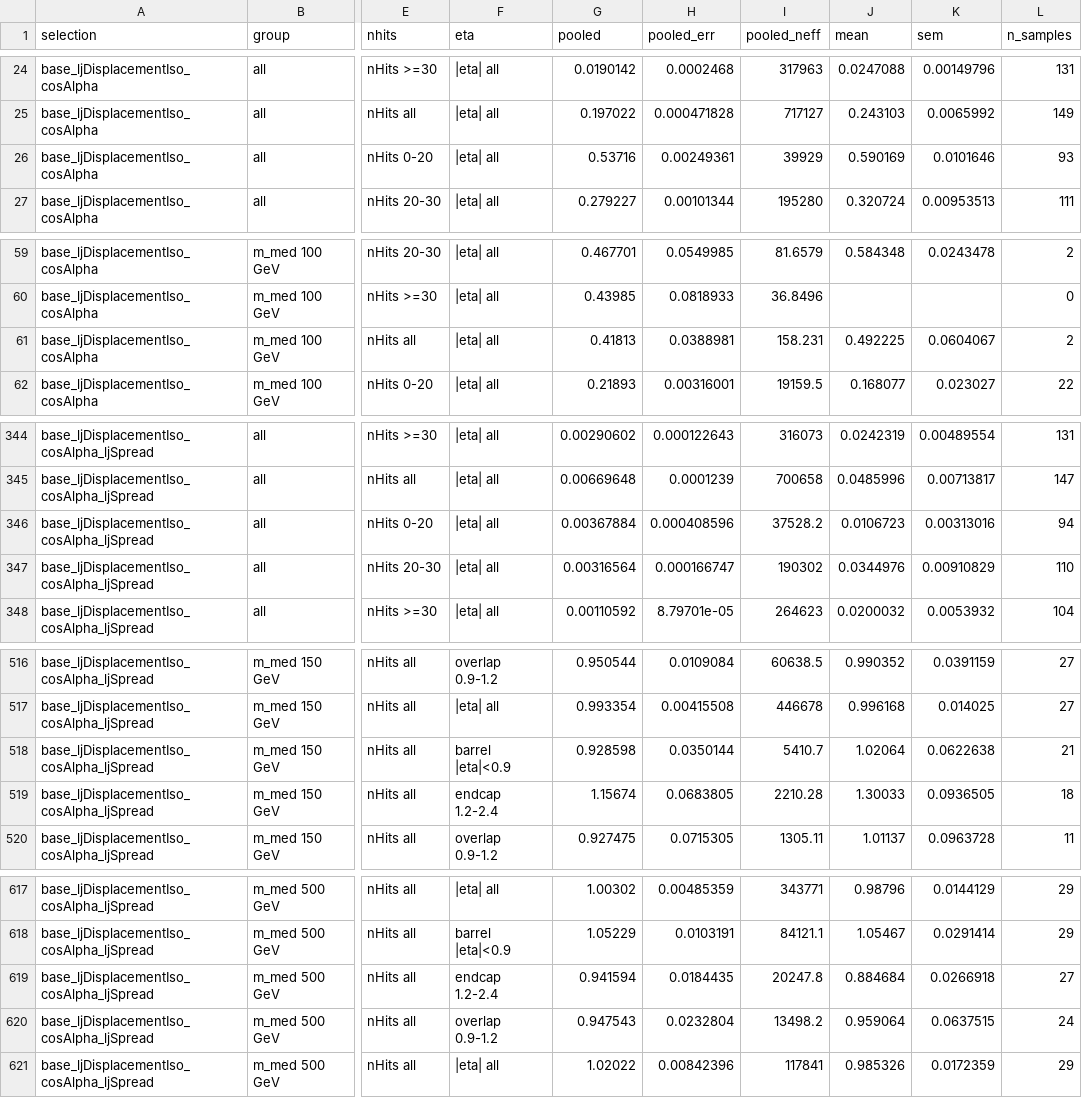
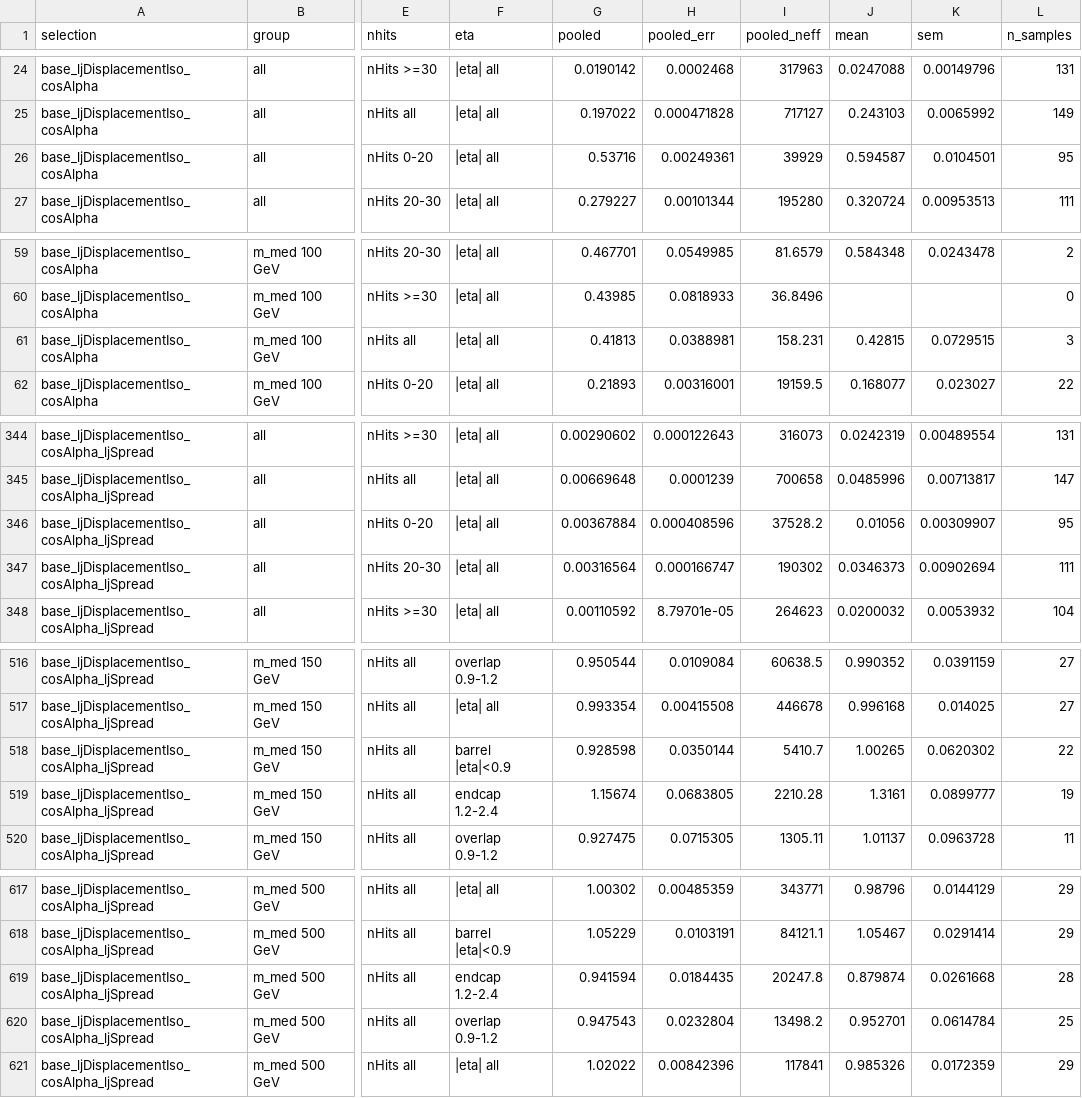
Before and after one commit to cms-sidm/SIDM, a CSV file: sidm/studies/vertexChi2/vtx_outcome_lxy_dr/halo_fractions_signal.csv, drawn as a sheet; only a part is shown, gaps mark what is left out; the diff covers the shown part only; the diff names each change by its address in the sheet, - before the commit and + after, or states it on an @@ line.

Commit message:
vtx_outcome_lxy_dr: keep bins with exactly N_eff = 20 in the per-sample means
The per-bin gate of the unweighted means compared N_eff = (sum w)^2 / sum w^2
with 20 exactly. For the unweighted (condor) outputs N_eff is the integer count,
but the scaled sums put it a rounding step either side of 20, so samples with
exactly 20 entries in a bin were dropped or kept depending on their yield scale,
contrary to the documented N_eff >= 20. Compare with a relative tolerance of 1e-9,
in vtx_outcome_vs_lxy_dr.py and in halo_signal.py.

Regenerated against the stored vtxLxyDr_signal_2018 / vtxChi2_signal_2018
outputs. Only *_mean, *_sem and n_samples_in_mean change, in the cells where one
or two samples sit at exactly 20: outcome_vs_lxy.csv 6 rows, outcome_vs_lxy_dR.csv
7 rows, halo_fractions_signal.csv 28 rows (n_samples +1 or +2). Pooled columns,
outcome_by_sample.csv, outcome_vs_dR.csv, closure_checks.txt and
closure_vtx_chi2_marginal.csv are unchanged.

```diff
--- a/sidm/studies/vertexChi2/vtx_outcome_lxy_dr/halo_fractions_signal.csv
+++ b/sidm/studies/vertexChi2/vtx_outcome_lxy_dr/halo_fractions_signal.csv
-J26 (mean): 0.590169
+J26 (mean): 0.594587
-K26 (sem): 0.0101646
+K26 (sem): 0.0104501
-L26 (n_samples): 93
+L26 (n_samples): 95
-J61 (mean): 0.492225
+J61 (mean): 0.42815
-K61 (sem): 0.0604067
+K61 (sem): 0.0729515
-L61 (n_samples): 2
+L61 (n_samples): 3
-J346 (mean): 0.0106723
+J346 (mean): 0.01056
-K346 (sem): 0.00313016
+K346 (sem): 0.00309907
-L346 (n_samples): 94
+L346 (n_samples): 95
-J347 (mean): 0.0344976
+J347 (mean): 0.0346373
-K347 (sem): 0.00910829
+K347 (sem): 0.00902694
-L347 (n_samples): 110
+L347 (n_samples): 111
-J518 (mean): 1.02064
+J518 (mean): 1.00265
-K518 (sem): 0.0622638
+K518 (sem): 0.0620302
-L518 (n_samples): 21
+L518 (n_samples): 22
-J519 (mean): 1.30033
+J519 (mean): 1.3161
-K519 (sem): 0.0936505
+K519 (sem): 0.0899777
-L519 (n_samples): 18
+L519 (n_samples): 19
-J619 (mean): 0.884684
+J619 (mean): 0.879874
-K619 (sem): 0.0266918
+K619 (sem): 0.0261668
-L619 (n_samples): 27
+L619 (n_samples): 28
-J620 (mean): 0.959064
+J620 (mean): 0.952701
-K620 (sem): 0.0637515
+K620 (sem): 0.0614784
-L620 (n_samples): 24
+L620 (n_samples): 25
```
Also changed, not shown: 60 edited cells elsewhere in this file, sidm/studies/vertexChi2/vtx_outcome_lxy_dr/outcome_vs_lxy.csv, sidm/studies/vertexChi2/vtx_outcome_lxy_dr/outcome_vs_lxy_dR.csv, 2 other files.
